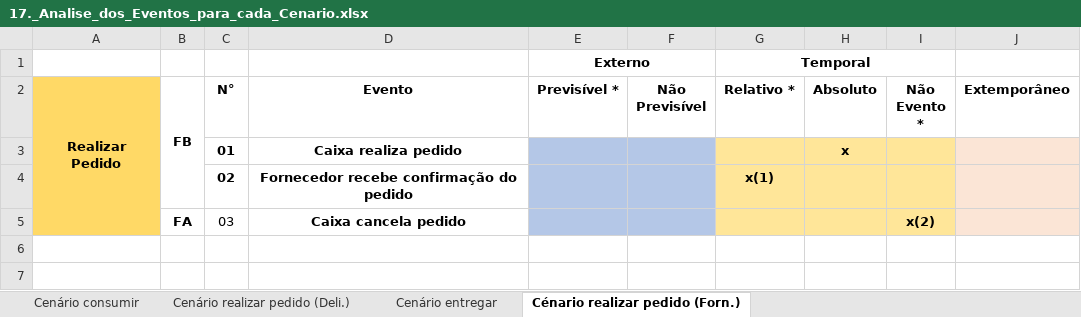
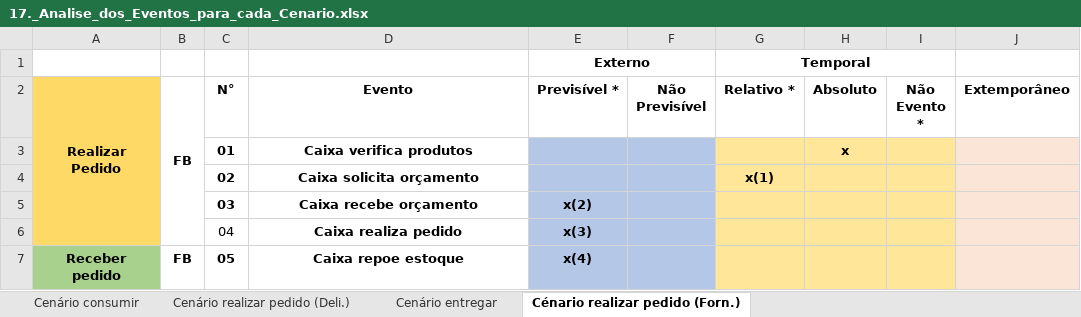
Before and after one commit to Antsuhue/ProjetoOPE, an Excel workbook: 17._Analise_dos_Eventos_para_cada_Cenario.xlsx, sheet Cénario realizar pedido (Forn.), drawn as a sheet; values as stored, in another font and other column widths than the file's, no borders; charts and pictures not drawn; removed rows and columns are numbered as before the commit, all else as after; the diff names each change by its address in the sheet, - before the commit and + after, or states it on an @@ line.

```diff
--- a/17._Analise_dos_Eventos_para_cada_Cenario.xlsx (sheet Cénario realizar pedido (Forn.))
+++ b/17._Analise_dos_Eventos_para_cada_Cenario.xlsx (sheet Cénario realizar pedido (Forn.))
-B2:B4 merged
+B2:B6 merged
-D3 (Evento): Caixa realiza pedido
+D3 (Evento): Caixa verifica produtos
-D4 (Evento): Fornecedor recebe confirmação do pedido
+D4 (Evento): Caixa solicita orçamento
-B5 (FB): FA
+B5 (FB): (empty)
-C5 bold: off
+C5 bold: on
-D5 (Evento): Caixa cancela pedido
+D5 (Evento): Caixa recebe orçamento
-E5 (Previsível *): (empty)
+E5 (Previsível *): x(2)
-I5 (Não Evento *): x(2)
+I5 (Não Evento *): (empty)
+row 6:  |  | 04 | Caixa realiza pedido | x(3)
+row 7: Receber pedido | FB | 05 | Caixa repoe estoque | x(4)
```
Also changed, not shown: sheet Cenário consumir, sheet Cenário realizar pedido (Deli.), sheet Cenário entregar, charts or pictures.
